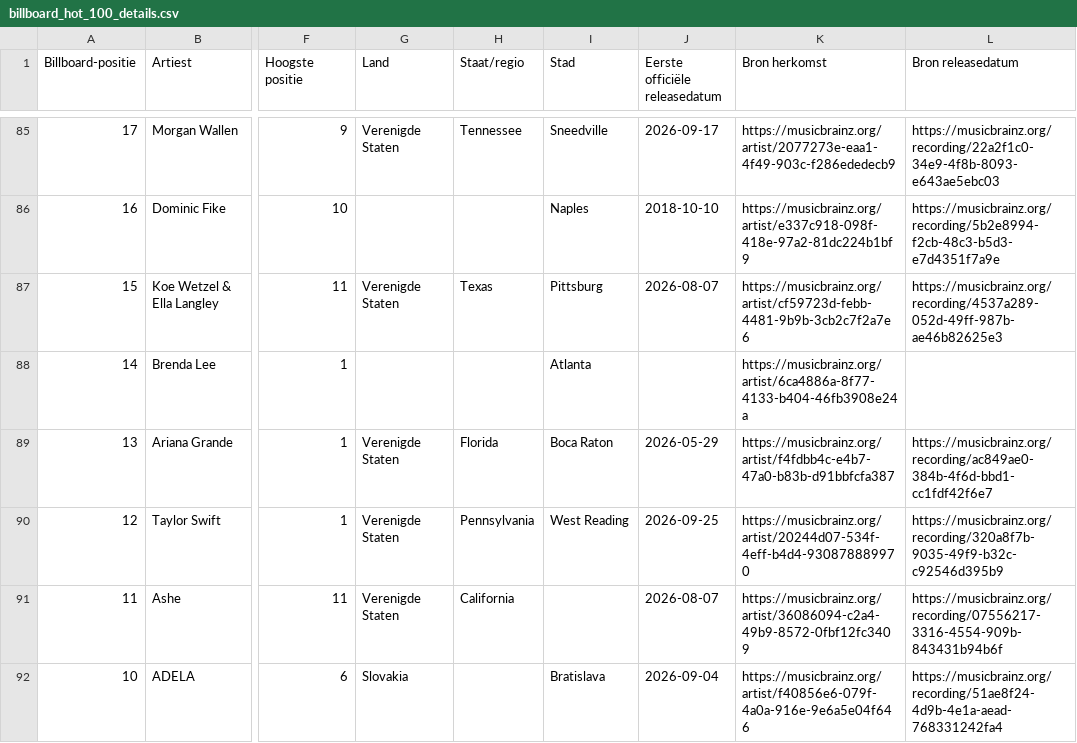
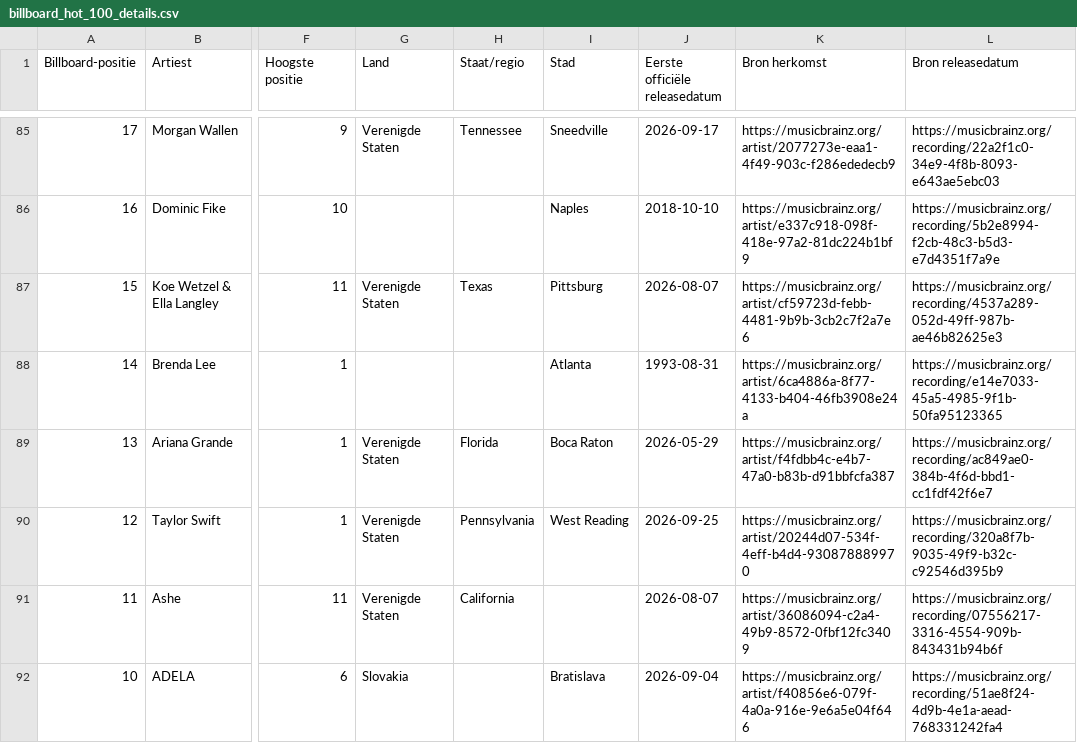
Before and after one commit to seppegoossens99-eng/billboard-hot-100-reversed, a CSV file: billboard_hot_100_details.csv, drawn as a sheet; only a part is shown, gaps mark what is left out; the diff covers the shown part only; the diff names each change by its address in the sheet, - before the commit and + after, or states it on an @@ line.

```diff
--- a/billboard_hot_100_details.csv
+++ b/billboard_hot_100_details.csv
-J88 (Eerste officiële releasedatum): (empty)
+J88 (Eerste officiële releasedatum): 1993-08-31
-L88 (Bron releasedatum): (empty)
+L88 (Bron releasedatum): https://musicbrainz.org/recording/e14e7033-45a5-4985-9f1b-50fa95123365
```
Also changed, not shown: 35 edited cells elsewhere in this file, billboard_artist_extra.csv, billboard_artist_profiles.csv, 7 other files.
